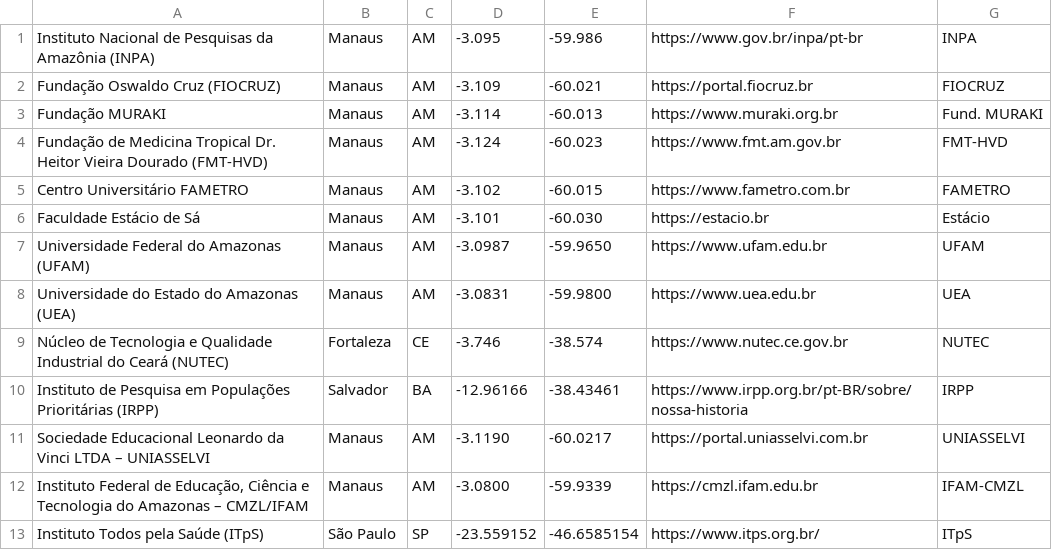
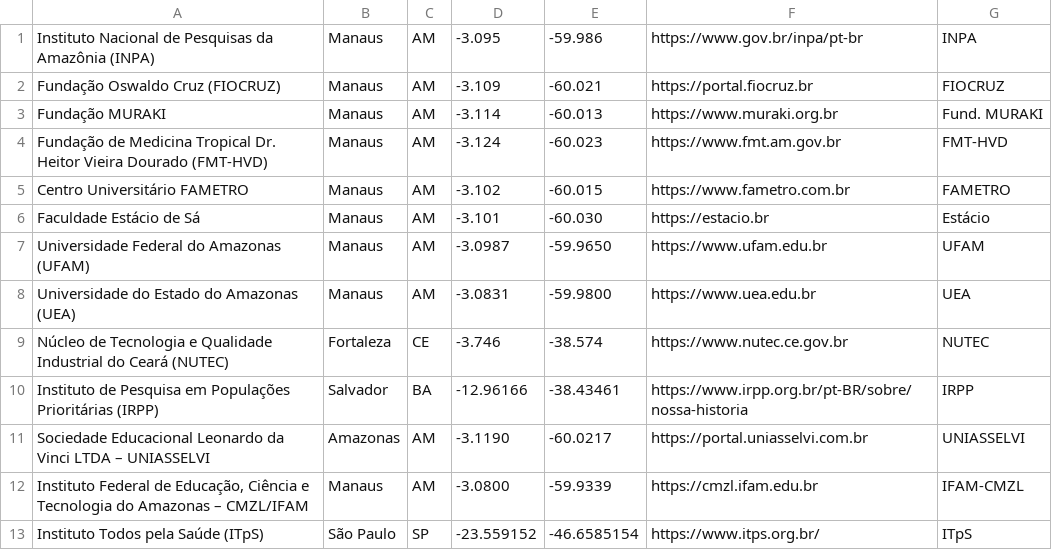
Before and after one commit to DEPI-FVS-RCP/Controle_de_Acordos_de_Cooperacao_Tecnica_e_Convenio_DEPI_FVS_RCP, a CSV file: data/tbl_instituicoes_geo.csv, drawn as a sheet.

```diff
--- a/data/tbl_instituicoes_geo.csv
+++ b/data/tbl_instituicoes_geo.csv
@@ -10,3 +10,3 @@ Núcleo de Tecnologia e Qualidade Industrial do Ceará (NUTEC);Fortaleza;CE;-3.7
 Instituto de Pesquisa em Populações Prioritárias (IRPP);Salvador;BA;-12.96166;-38.43461;https://www.irpp.org.br/pt-BR/sobre/nossa-historia;IRPP
-Sociedade Educacional Leonardo da Vinci LTDA – UNIASSELVI;Manaus;AM;-3.1190;-60.0217;https://portal.uniasselvi.com.br;UNIASSELVI
+Sociedade Educacional Leonardo da Vinci LTDA – UNIASSELVI;Amazonas;AM;-3.1190;-60.0217;https://portal.uniasselvi.com.br;UNIASSELVI
 Instituto Federal de Educação, Ciência e Tecnologia do Amazonas – CMZL/IFAM;Manaus;AM;-3.0800;-59.9339;https://cmzl.ifam.edu.br;IFAM-CMZL
```
Also changed, not shown: data/tbl_instrumentos.csv.
